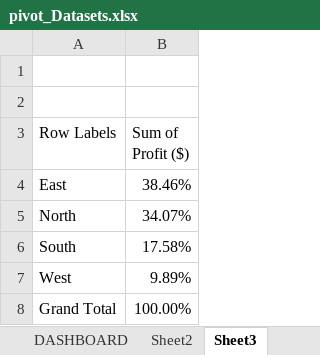
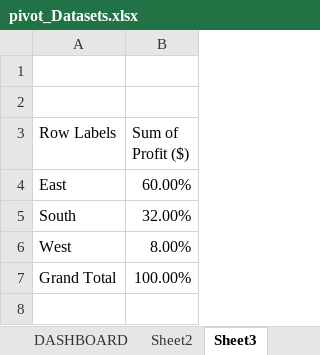
Before and after one commit to shahil04/ds_materials, an Excel workbook: excel/pivot_Datasets.xlsx, sheet Sheet3, drawn as a sheet; values as stored, in another font and other column widths than the file's, no borders; charts and pictures not drawn; removed rows and columns are numbered as before the commit, all else as after; the diff names each change by its address in the sheet, - before the commit and + after, or states it on an @@ line.

```diff
--- a/excel/pivot_Datasets.xlsx (sheet Sheet3)
+++ b/excel/pivot_Datasets.xlsx (sheet Sheet3)
-B4 (Sum of Profit ($)): 38.46%
+B4 (Sum of Profit ($)): 60.00%
-row 5: North | 34.07%
-B5 (Sum of Profit ($)): 17.58%
+B5 (Sum of Profit ($)): 32.00%
-B6 (Sum of Profit ($)): 9.89%
+B6 (Sum of Profit ($)): 8.00%
```
Also changed, not shown: sheet Sheet2, sheet categories wise sale, sheet region wise SALE, sheet datasets, charts or pictures, 30 other files.
